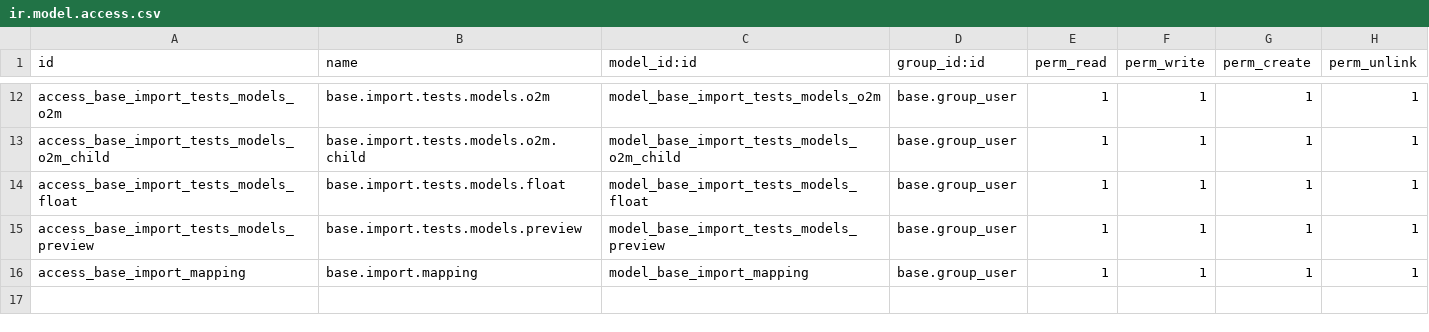
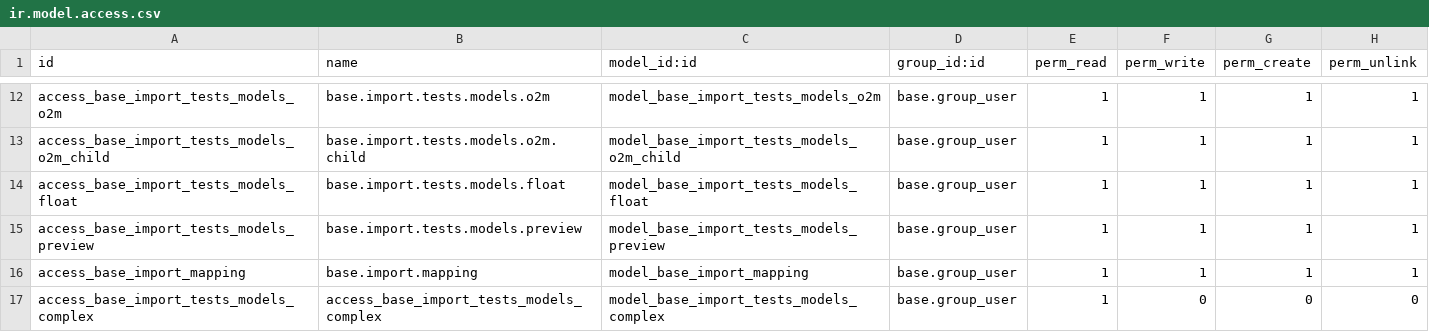
Before and after one commit to YoushaExT/odoo, a CSV file: addons/base_import/security/ir.model.access.csv, drawn as a sheet; only a part is shown, gaps mark what is left out.

Commit message:
[IMP] base_import: attempt to automatically guess the separator
It would probably be even better to iterate the file content and get
the non-quoted non-alphanumeric characters as separator
candidates (instead of a hard-coded list) however Python does not seem
to have a decoding iterator (taking bytes and yielding an iterator of
codepoints or even grapheme clusters) — incidentally uniseg seems to
require up-front decoding as well — so that's not really convenient as
we may be dealing with large-ish files and not want to load it
entirely in memory.

An alternative would be to use TextIOWrapper and iterate the file by
buffers of a few ks, and classify that based on either codepoints or
grapheme clusters.

```diff
--- a/addons/base_import/security/ir.model.access.csv
+++ b/addons/base_import/security/ir.model.access.csv
@@ -16 +16,2 @@ access_base_import_tests_models_preview,base.import.tests.models.preview,model_b
 access_base_import_mapping,base.import.mapping,model_base_import_mapping,base.group_user,1,1,1,1
+access_base_import_tests_models_complex,access_base_import_tests_models_complex,model_base_import_tests_models_complex,base.group_user,1,0,0,0
```
Also changed, not shown: 3 other files.
